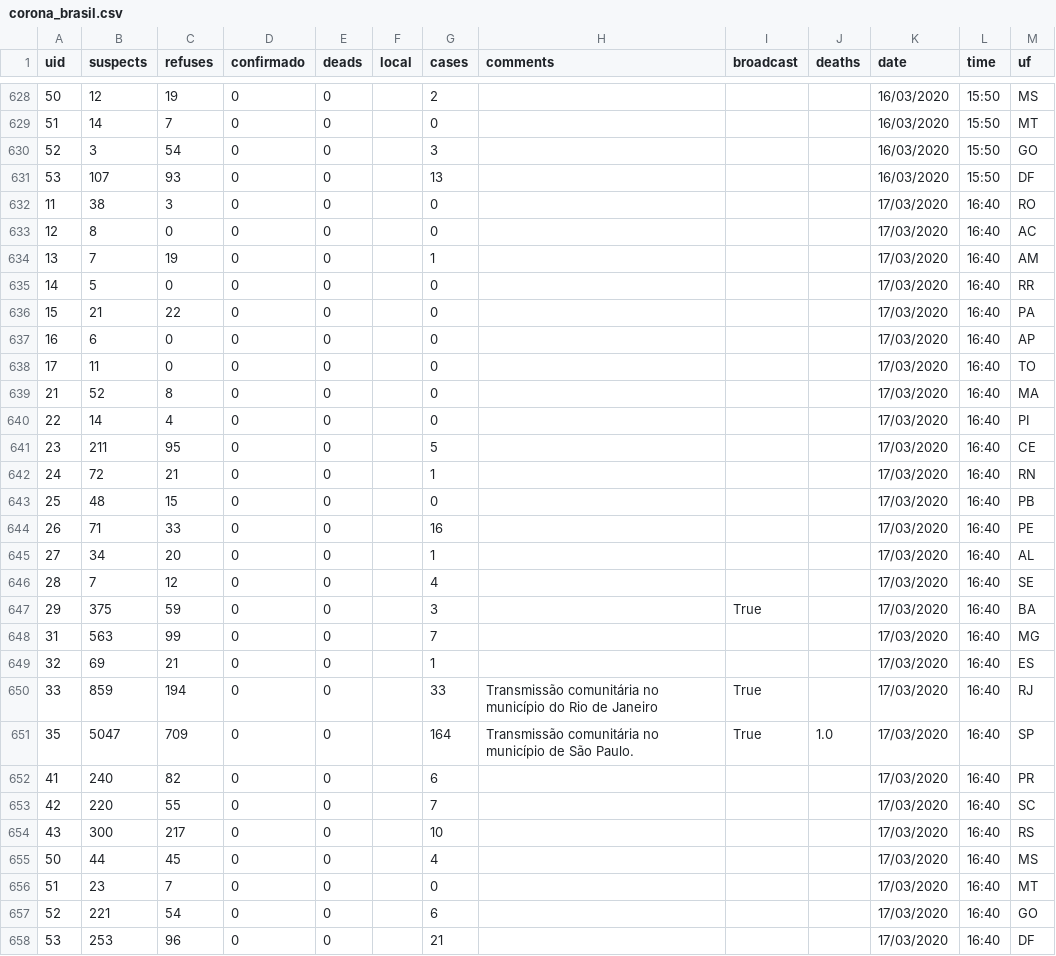
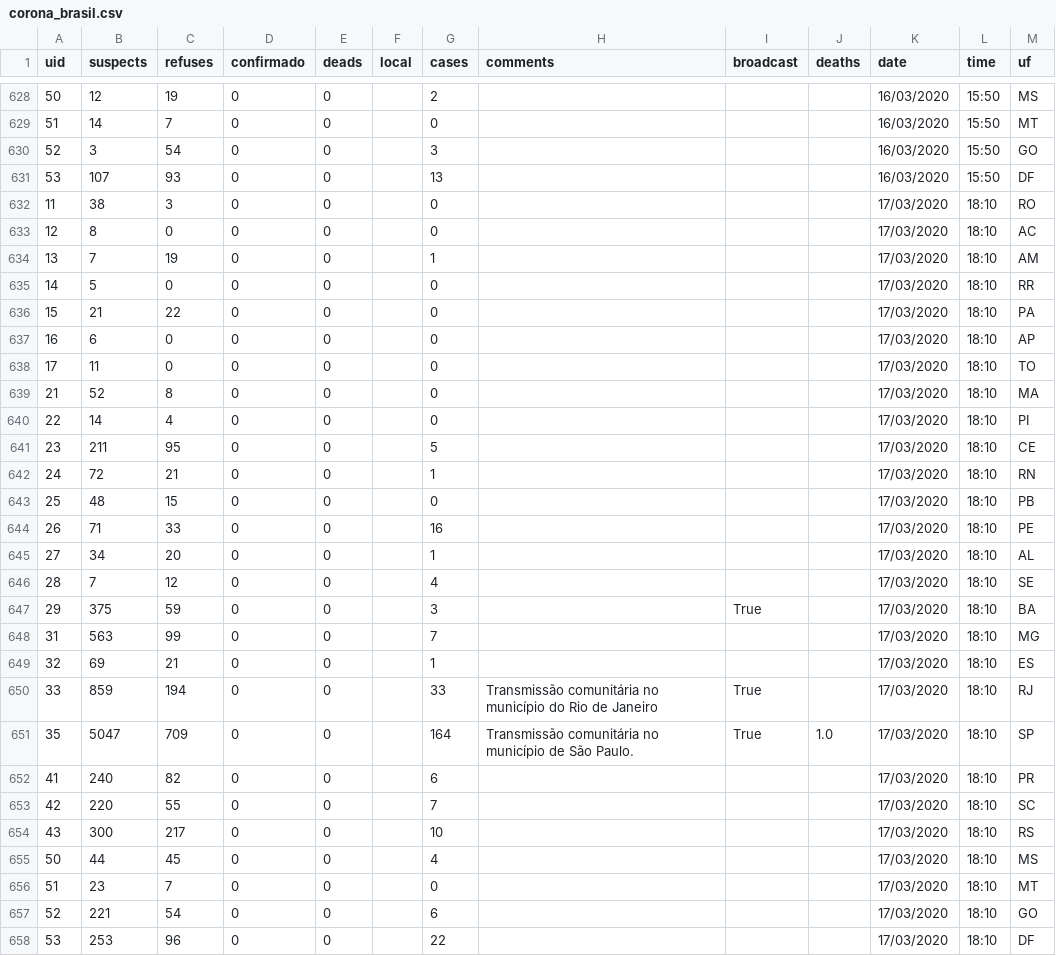
Before and after one commit to belisards/coronabr, a CSV file: dados/corona_brasil.csv, drawn as a sheet; only a part is shown, gaps mark what is left out.

Commit message:
update db 17/03/2020 - 18:10

```diff
--- a/dados/corona_brasil.csv
+++ b/dados/corona_brasil.csv
@@ -631,28 +631,28 @@ uid,suspects,refuses,confirmado,deads,local,cases,comments,broadcast,deaths,date
 53,107,93,0,0,,13,,,,16/03/2020,15:50,DF
-11,38,3,0,0,,0,,,,17/03/2020,16:40,RO
-12,8,0,0,0,,0,,,,17/03/2020,16:40,AC
-13,7,19,0,0,,1,,,,17/03/2020,16:40,AM
-14,5,0,0,0,,0,,,,17/03/2020,16:40,RR
-15,21,22,0,0,,0,,,,17/03/2020,16:40,PA
-16,6,0,0,0,,0,,,,17/03/2020,16:40,AP
-17,11,0,0,0,,0,,,,17/03/2020,16:40,TO
-21,52,8,0,0,,0,,,,17/03/2020,16:40,MA
-22,14,4,0,0,,0,,,,17/03/2020,16:40,PI
-23,211,95,0,0,,5,,,,17/03/2020,16:40,CE
-24,72,21,0,0,,1,,,,17/03/2020,16:40,RN
-25,48,15,0,0,,0,,,,17/03/2020,16:40,PB
-26,71,33,0,0,,16,,,,17/03/2020,16:40,PE
-27,34,20,0,0,,1,,,,17/03/2020,16:40,AL
-28,7,12,0,0,,4,,,,17/03/2020,16:40,SE
-29,375,59,0,0,,3,,True,,17/03/2020,16:40,BA
-31,563,99,0,0,,7,,,,17/03/2020,16:40,MG
-32,69,21,0,0,,1,,,,17/03/2020,16:40,ES
-33,859,194,0,0,,33,Transmissão comunitária no município do Rio de Janeiro,True,,17/03/2020,16:40,RJ
-35,5047,709,0,0,,164,Transmissão comunitária no município de São Paulo.,True,1.0,17/03/2020,16:40,SP
-41,240,82,0,0,,6,,,,17/03/2020,16:40,PR
-42,220,55,0,0,,7,,,,17/03/2020,16:40,SC
-43,300,217,0,0,,10,,,,17/03/2020,16:40,RS
-50,44,45,0,0,,4,,,,17/03/2020,16:40,MS
-51,23,7,0,0,,0,,,,17/03/2020,16:40,MT
-52,221,54,0,0,,6,,,,17/03/2020,16:40,GO
-53,253,96,0,0,,21,,,,17/03/2020,16:40,DF
+11,38,3,0,0,,0,,,,17/03/2020,18:10,RO
+12,8,0,0,0,,0,,,,17/03/2020,18:10,AC
+13,7,19,0,0,,1,,,,17/03/2020,18:10,AM
+14,5,0,0,0,,0,,,,17/03/2020,18:10,RR
+15,21,22,0,0,,0,,,,17/03/2020,18:10,PA
+16,6,0,0,0,,0,,,,17/03/2020,18:10,AP
+17,11,0,0,0,,0,,,,17/03/2020,18:10,TO
+21,52,8,0,0,,0,,,,17/03/2020,18:10,MA
+22,14,4,0,0,,0,,,,17/03/2020,18:10,PI
+23,211,95,0,0,,5,,,,17/03/2020,18:10,CE
+24,72,21,0,0,,1,,,,17/03/2020,18:10,RN
+25,48,15,0,0,,0,,,,17/03/2020,18:10,PB
+26,71,33,0,0,,16,,,,17/03/2020,18:10,PE
+27,34,20,0,0,,1,,,,17/03/2020,18:10,AL
+28,7,12,0,0,,4,,,,17/03/2020,18:10,SE
+29,375,59,0,0,,3,,True,,17/03/2020,18:10,BA
+31,563,99,0,0,,7,,,,17/03/2020,18:10,MG
+32,69,21,0,0,,1,,,,17/03/2020,18:10,ES
+33,859,194,0,0,,33,Transmissão comunitária no município do Rio de Janeiro,True,,17/03/2020,18:10,RJ
+35,5047,709,0,0,,164,Transmissão comunitária no município de São Paulo.,True,1.0,17/03/2020,18:10,SP
+41,240,82,0,0,,6,,,,17/03/2020,18:10,PR
+42,220,55,0,0,,7,,,,17/03/2020,18:10,SC
+43,300,217,0,0,,10,,,,17/03/2020,18:10,RS
+50,44,45,0,0,,4,,,,17/03/2020,18:10,MS
+51,23,7,0,0,,0,,,,17/03/2020,18:10,MT
+52,221,54,0,0,,6,,,,17/03/2020,18:10,GO
+53,253,96,0,0,,22,,,,17/03/2020,18:10,DF
```
